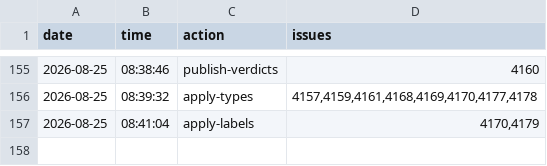
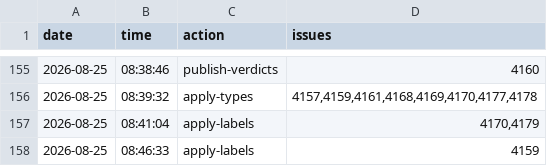
Before and after one commit to d-torrance/M2, a TSV file: bug-triage/applied.tsv, drawn as a sheet; only a part is shown, gaps mark what is left out; the diff names each change by its address in the sheet, - before the commit and + after, or states it on an @@ line.

```diff
--- a/bug-triage/applied.tsv
+++ b/bug-triage/applied.tsv
+row 158: 2026-08-25 | 08:46:33 | apply-labels | 4159
```
Also changed, not shown: bug-triage/approved.tsv, bug-triage/issues.tsv, 1 other file.
